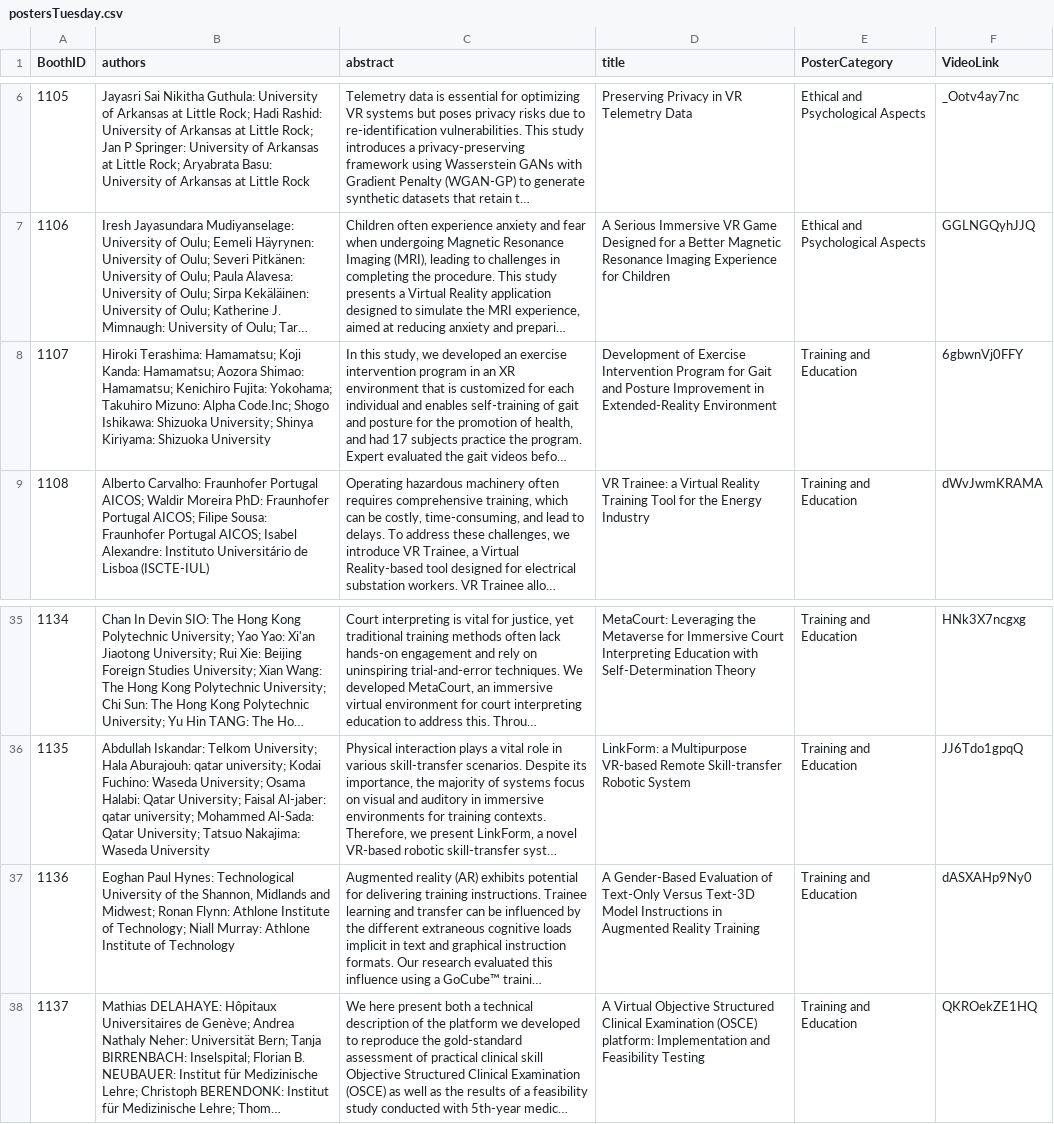
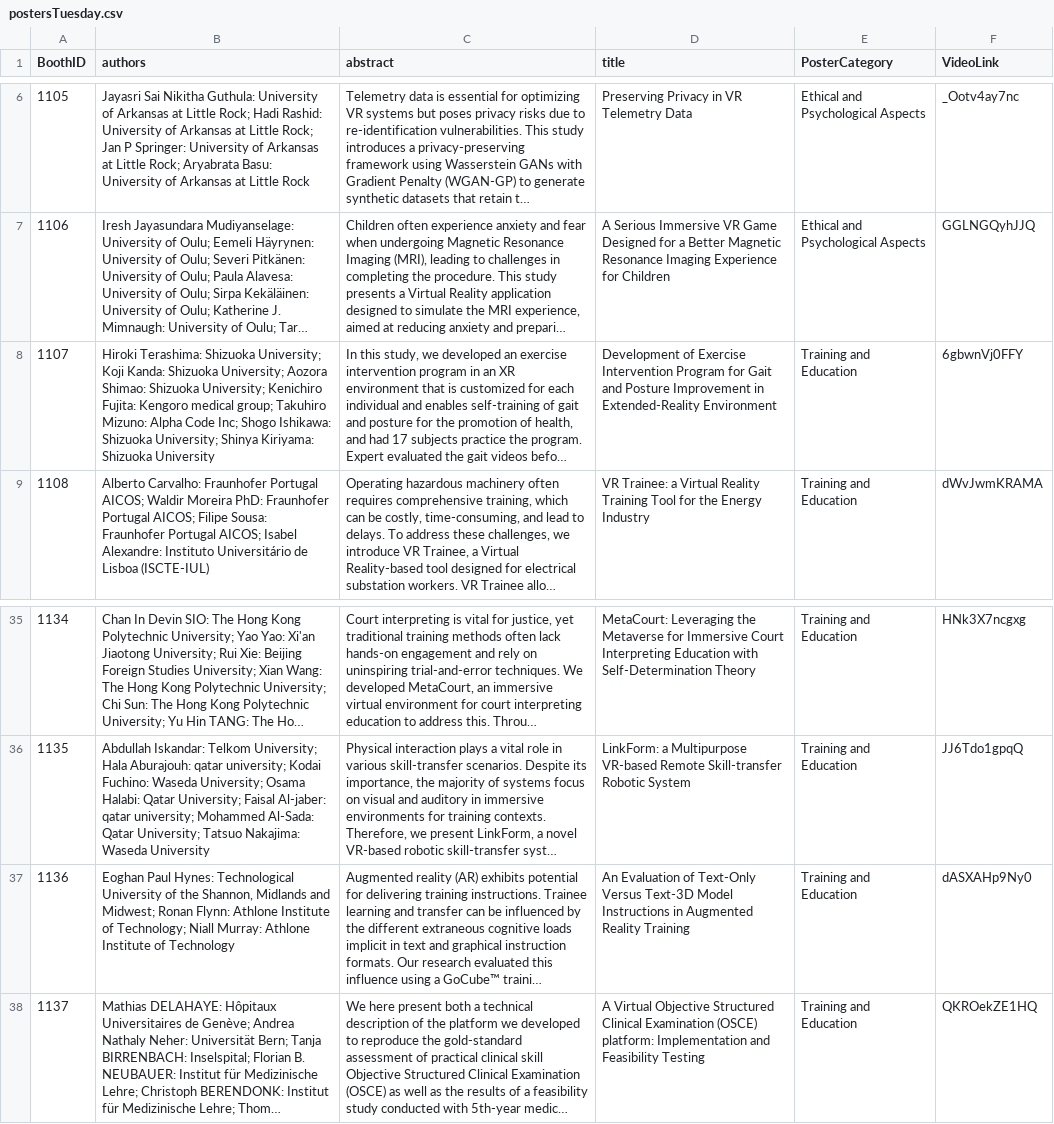
Before and after one commit to ieeevr/2027, a CSV file: _data/postersTuesday.csv, drawn as a sheet; only a part is shown, gaps mark what is left out; long unchanged cells end in …; the diff names each change by its address in the sheet, - before the commit and + after, or states it on an @@ line.

Commit message:
upd posters

```diff
--- a/_data/postersTuesday.csv
+++ b/_data/postersTuesday.csv
-B8 (authors): Hiroki Terashima: Hamamatsu; Koji Kanda: Hamamatsu; Aozora Shimao: Hamamatsu; Kenichiro Fujita: Yokohama; Takuhiro Mizuno: Alpha Code.Inc; Shogo Ishikawa:…
+B8 (authors): Hiroki Terashima: Shizuoka University; Koji Kanda: Shizuoka University; Aozora Shimao: Shizuoka University; Kenichiro Fujita: Kengoro medical group; Takuhiro Mizuno: Alpha Code Inc; Shogo Ishikawa:…
-D37 (title): A Gender-Based Evaluation of…
+D37 (title): An Evaluation of…
```
Also changed, not shown: _data/postersWednesday.csv.
